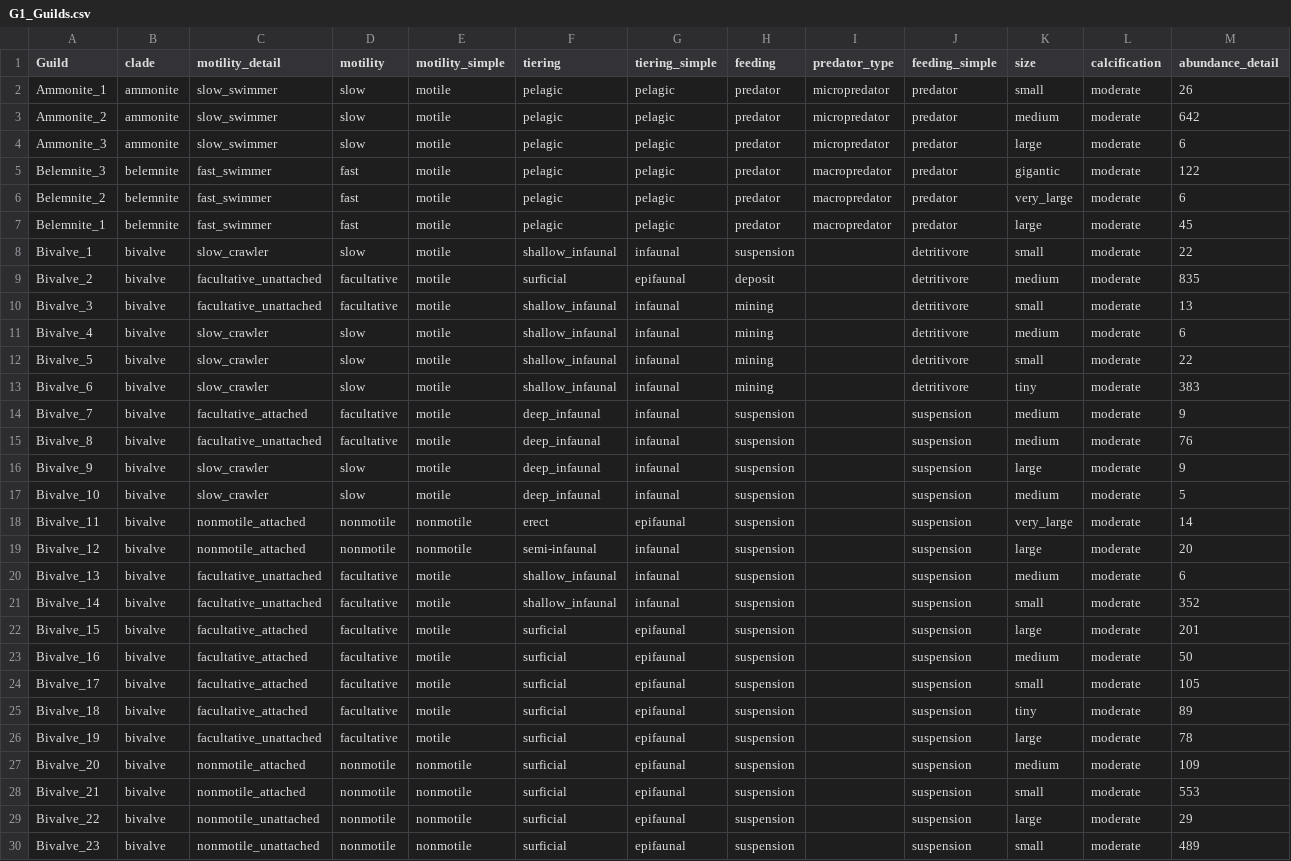
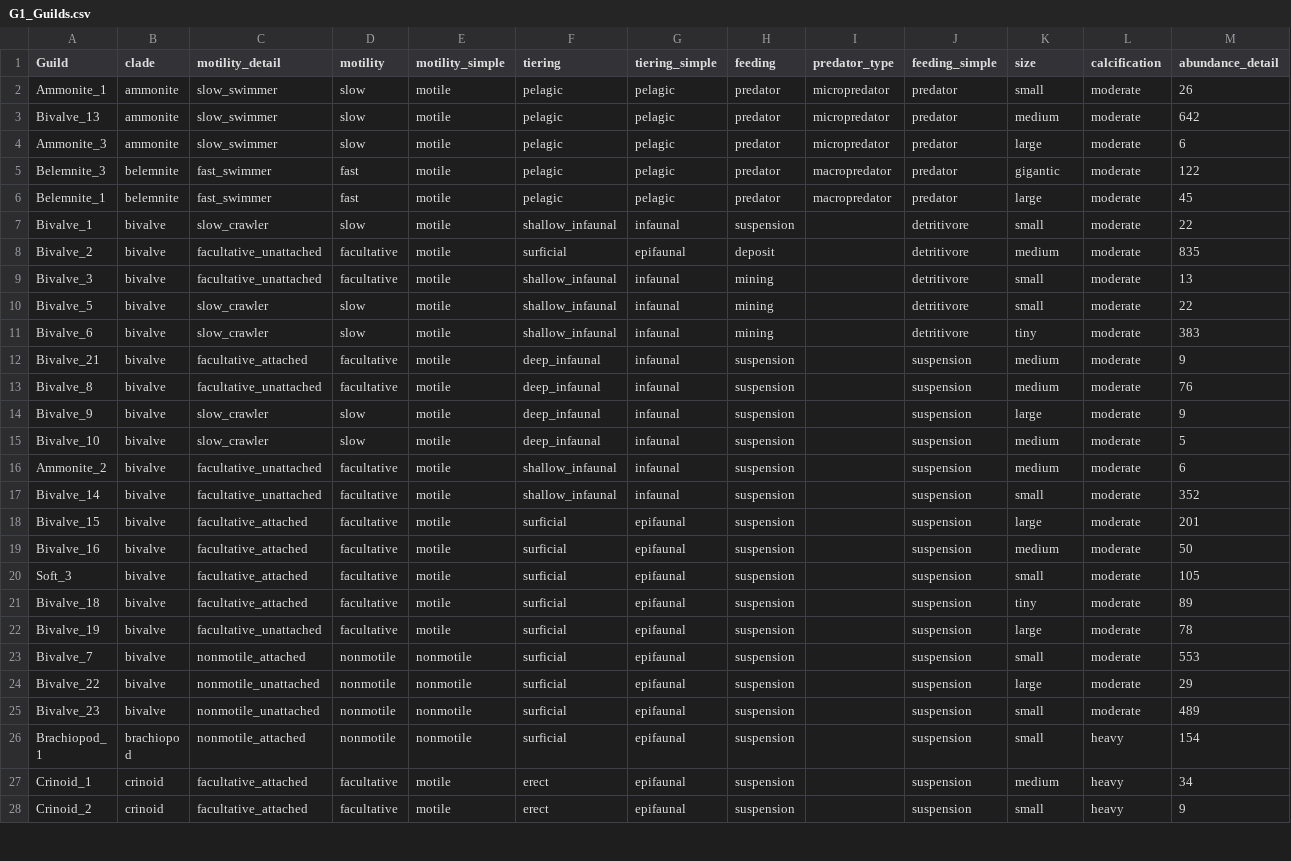
Before and after one commit to BecksLab/ms_paleo_webs, a CSV file: data/G1_Guilds.csv, drawn as a sheet; only a part is shown; the shorter side is filled out with more unchanged rows; removed rows and columns are numbered as before the commit, all else as after; rows hold the shown columns only; the diff covers the shown part only; the diff names each change by its address in the sheet, - before the commit and + after, or states it on an @@ line.

Commit message:
🔀 scrambled a few entries

```diff
--- a/data/G1_Guilds.csv
+++ b/data/G1_Guilds.csv
-A3 (Guild): Ammonite_2
+A3 (Guild): Bivalve_13
-row 6: Belemnite_2 | belemnite | fast_swimmer | fast | motile | pelagic | pelagic | predator | macropredator | predator | very_large | moderate | 6
-row 11: Bivalve_4 | bivalve | slow_crawler | slow | motile | shallow_infaunal | infaunal | mining |  | detritivore | medium | moderate | 6
-A12 (Guild): Bivalve_7
+A12 (Guild): Bivalve_21
-row 18: Bivalve_11 | bivalve | nonmotile_attached | nonmotile | nonmotile | erect | epifaunal | suspension |  | suspension | very_large | moderate | 14
-row 19: Bivalve_12 | bivalve | nonmotile_attached | nonmotile | nonmotile | semi-infaunal | infaunal | suspension |  | suspension | large | moderate | 20
-A16 (Guild): Bivalve_13
+A16 (Guild): Ammonite_2
-A20 (Guild): Bivalve_17
+A20 (Guild): Soft_3
-row 27: Bivalve_20 | bivalve | nonmotile_attached | nonmotile | nonmotile | surficial | epifaunal | suspension |  | suspension | medium | moderate | 109
-A23 (Guild): Bivalve_21
+A23 (Guild): Bivalve_7
```
Also changed, not shown: 3 removed rows and 1 edited cell elsewhere in this file.
